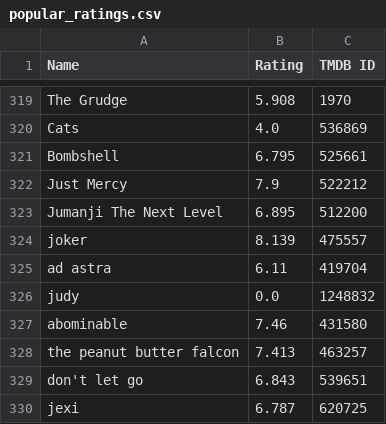
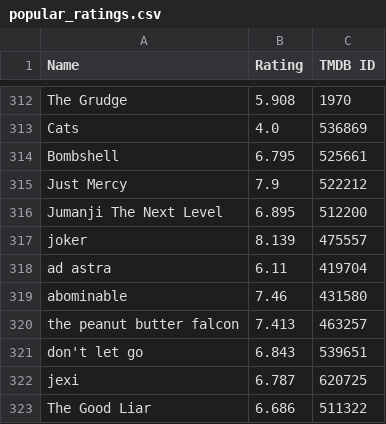
Before and after one commit to Jurassic001/Howland_retirement, a CSV file: data/popular_ratings.csv, drawn as a sheet; only a part is shown, gaps mark what is left out; the shorter side is filled out with more unchanged rows; the diff covers the shown part only; the diff names each change by its address in the sheet, - before the commit and + after, or states it on an @@ line.

```diff
--- a/data/popular_ratings.csv
+++ b/data/popular_ratings.csv
-row 326: judy | 0.0 | 1248832
```
Also changed, not shown: 7 removed rows elsewhere in this file, 1 other file.
